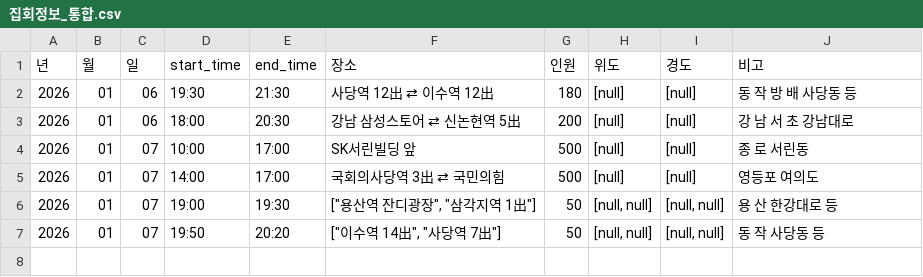
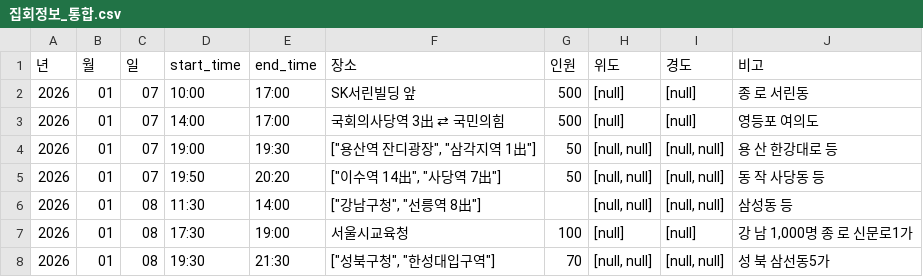
Before and after one commit to MinhaKim02/protest-crawling-database, a CSV file: data/집회정보_통합.csv, drawn as a sheet.

```diff
--- a/data/집회정보_통합.csv
+++ b/data/집회정보_통합.csv
@@ -1,4 +1,2 @@
 년,월,일,start_time,end_time,장소,인원,위도,경도,비고
-2026,01,06,19:30,21:30,사당역 12出 ⇄ 이수역 12出,180,[null],[null],동 작 방 배 사당동 등
-2026,01,06,18:00,20:30,강남 삼성스토어 ⇄ 신논현역 5出,200,[null],[null],강 남 서 초 강남대로
 2026,01,07,10:00,17:00,SK서린빌딩 앞,500,[null],[null],종 로 서린동
@@ -7 +5,4 @@
 2026,01,07,19:50,20:20,"[""이수역 14出"", ""사당역 7出""]",50,"[null, null]","[null, null]",동 작 사당동 등
+2026,01,08,11:30,14:00,"[""강남구청"", ""선릉역 8出""]",,"[null, null]","[null, null]",삼성동 등
+2026,01,08,17:30,19:00,서울시교육청,100,[null],[null],"강 남 1,000명 종 로 신문로1가"
+2026,01,08,19:30,21:30,"[""성북구청"", ""한성대입구역""]",70,"[null, null]","[null, null]",성 북 삼선동5가
```
Also changed, not shown: 1 other file.
